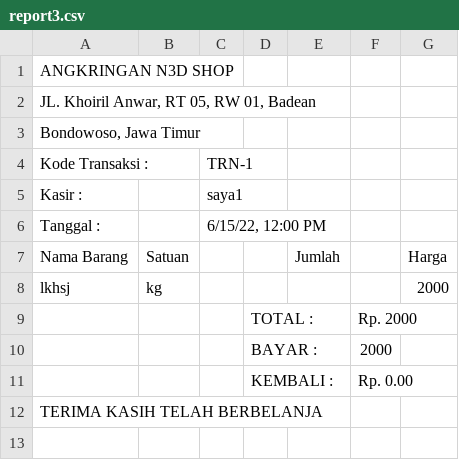
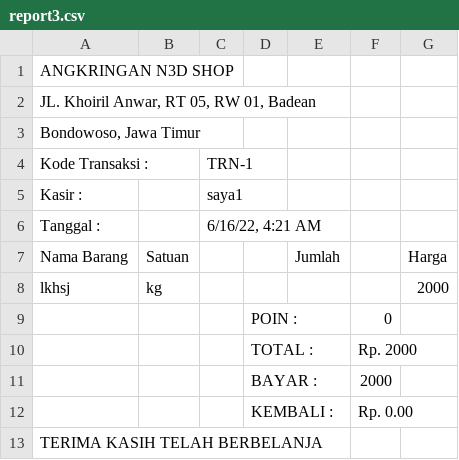
Before and after one commit to AhmadTaufiqR/codingN3d, a CSV file: src/report/report3.csv, drawn as a sheet.

```diff
--- a/src/report/report3.csv
+++ b/src/report/report3.csv
@@ -5,5 +5,6 @@ Kode Transaksi    :,,TRN-1,,,,
 Kasir                    :,,saya1,,,,
-Tanggal               :,,"6/15/22, 12:00 PM",,,,
+Tanggal               :,,"6/16/22, 4:21 AM",,,,
 Nama Barang,Satuan,,,Jumlah,,Harga
 lkhsj,kg,,, ,,2000
+,,,POIN            :,,0,
 ,,,TOTAL         :,,Rp. 2000,
```
Also changed, not shown: 8 other files.
